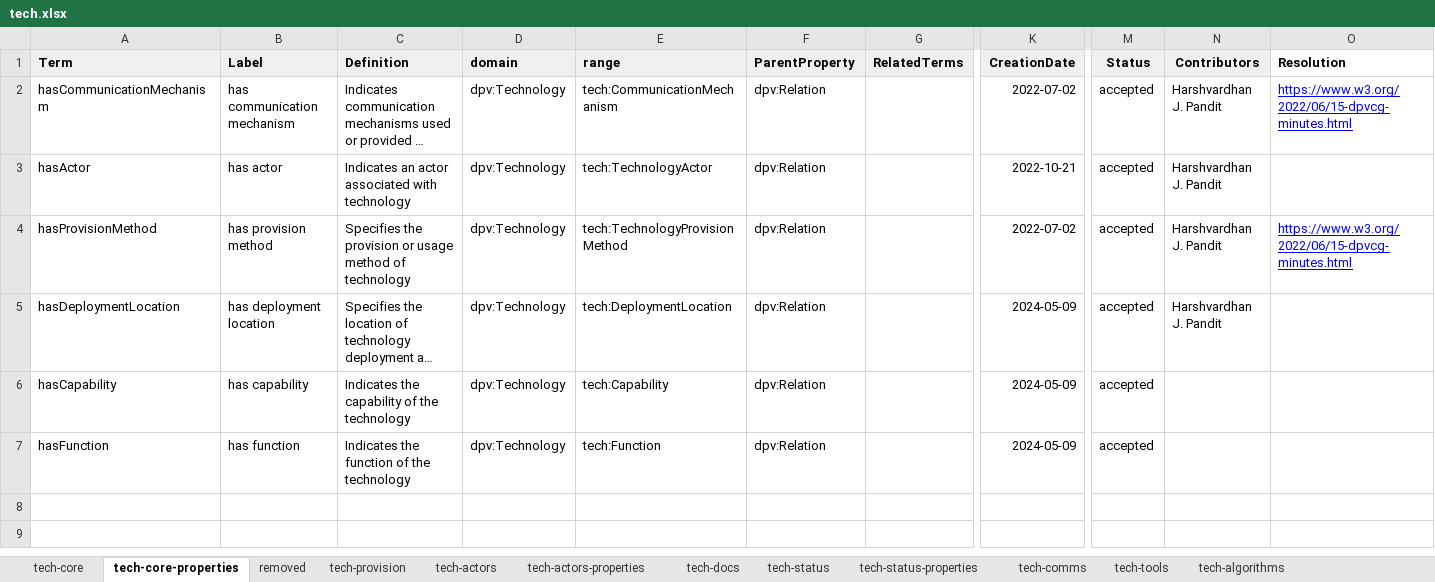
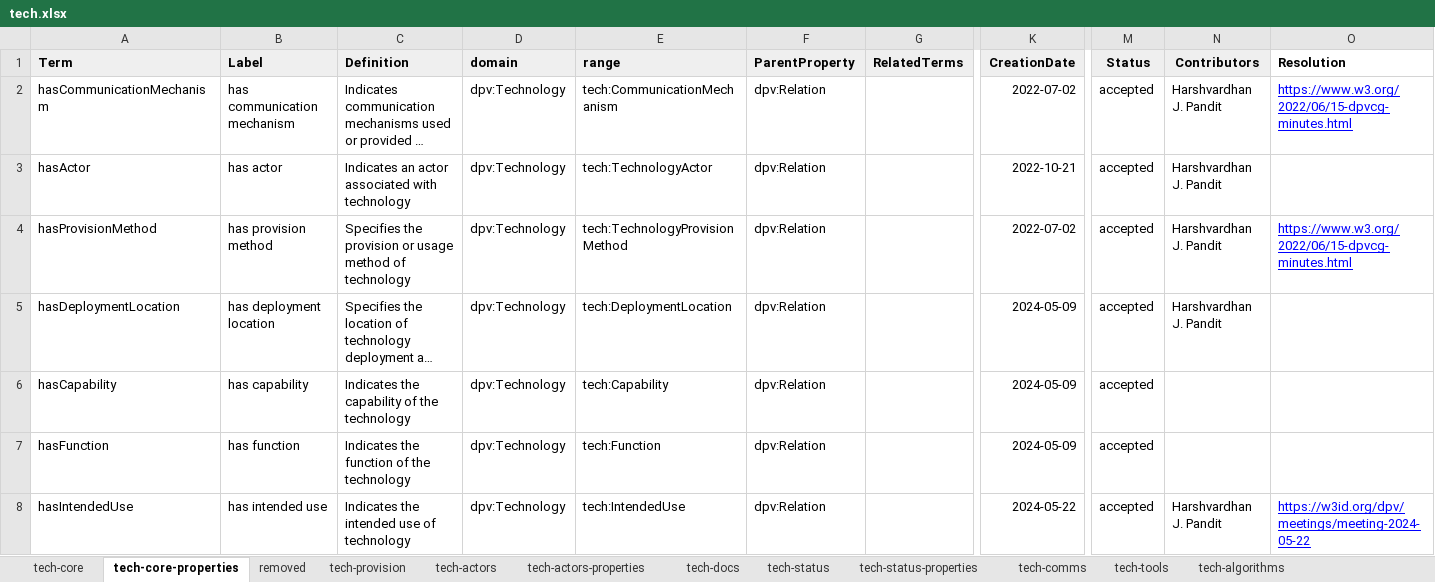
Before and after one commit to w3c/dpv, an Excel workbook: code/vocab_csv/tech.xlsx, sheet tech-core-properties, drawn as a sheet; only a part is shown, gaps mark what is left out; long unchanged cells end in …; values as stored, in another font and other column widths than the file's, no borders; charts and pictures and conditional formats not drawn; rows hold the shown columns only; the diff names each change by its address in the sheet, - before the commit and + after, or states it on an @@ line.

Commit message:
adds IntendedUse to TECH, revises TECH concepts
- adds IntendedUse and hasIntendedUse to indicate the goal or purpose of
  technology without conflicting with other DPV concepts such as Purpose
  while still permitting flexibility in use; closes #85
- completes revision of cloud concepts; closes #47

```diff
--- a/code/vocab_csv/tech.xlsx (sheet tech-core-properties)
+++ b/code/vocab_csv/tech.xlsx (sheet tech-core-properties)
+row 8: hasIntendedUse | has intended use | Indicates the intended use of technology | dpv:Technology | tech:IntendedUse | dpv:Relation |  | 2024-05-22 | accepted | Harshvardhan J. Pandit | https://w3id.org/dpv/meetings/meeting-2024-05-22
```
Also changed, not shown: sheet tech-core, sheet tech-provision, 53 other files.
